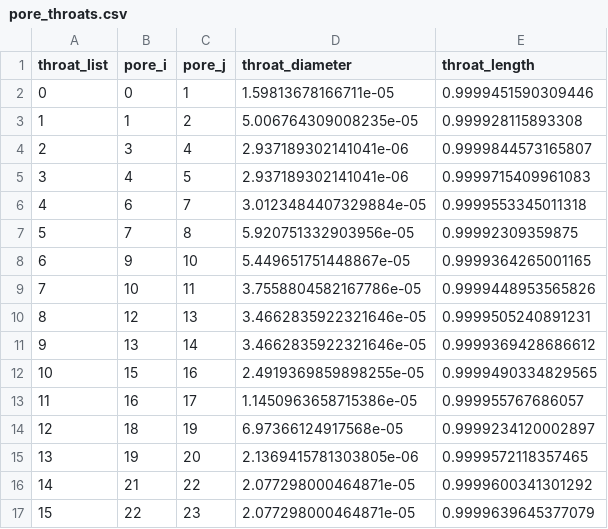
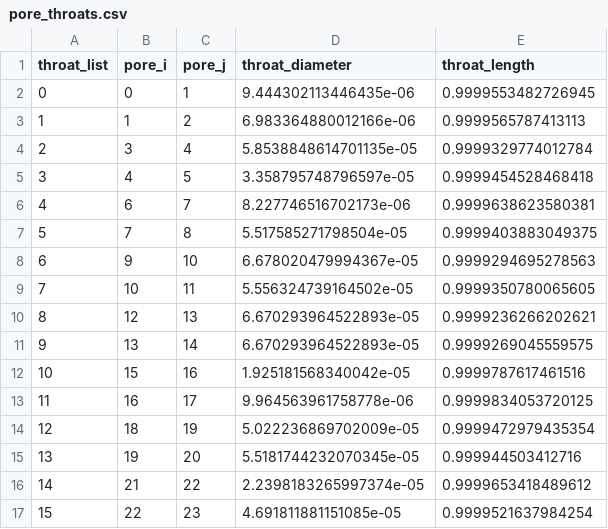
Before and after one commit to lanetszb/dpnm, a CSV file: PNData/pore_throats.csv, drawn as a sheet; only a part is shown; the diff covers the shown part only.

```diff
--- a/PNData/pore_throats.csv
+++ b/PNData/pore_throats.csv
@@ -1,17 +1,17 @@
 throat_list,pore_i,pore_j,throat_diameter,throat_length
-0,0,1,1.59813678166711e-05,0.9999451590309446
-1,1,2,5.006764309008235e-05,0.999928115893308
-2,3,4,2.937189302141041e-06,0.9999844573165807
-3,4,5,2.937189302141041e-06,0.9999715409961083
-4,6,7,3.0123484407329884e-05,0.9999553345011318
-5,7,8,5.920751332903956e-05,0.99992309359875
-6,9,10,5.449651751448867e-05,0.9999364265001165
-7,10,11,3.7558804582167786e-05,0.9999448953565826
-8,12,13,3.4662835922321646e-05,0.9999505240891231
-9,13,14,3.4662835922321646e-05,0.9999369428686612
-10,15,16,2.4919369859898255e-05,0.9999490334829565
-11,16,17,1.1450963658715386e-05,0.999955767686057
-12,18,19,6.97366124917568e-05,0.9999234120002897
-13,19,20,2.1369415781303805e-06,0.9999572118357465
-14,21,22,2.077298000464871e-05,0.9999600341301292
-15,22,23,2.077298000464871e-05,0.9999639645377079
+0,0,1,9.444302113446435e-06,0.9999553482726945
+1,1,2,6.983364880012166e-06,0.9999565787413113
+2,3,4,5.8538848614701135e-05,0.9999329774012784
+3,4,5,3.358795748796597e-05,0.9999454528468418
+4,6,7,8.227746516702173e-06,0.9999638623580381
+5,7,8,5.517585271798504e-05,0.9999403883049375
+6,9,10,6.678020479994367e-05,0.9999294695278563
+7,10,11,5.556324739164502e-05,0.9999350780065605
+8,12,13,6.670293964522893e-05,0.9999236266202621
+9,13,14,6.670293964522893e-05,0.9999269045559575
+10,15,16,1.925181568340042e-05,0.9999787617461516
+11,16,17,9.964563961758778e-06,0.9999834053720125
+12,18,19,5.022236869702009e-05,0.9999472979435354
+13,19,20,5.5181744232070345e-05,0.999944503412716
+14,21,22,2.2398183265997374e-05,0.9999653418489612
+15,22,23,4.691811881151085e-05,0.9999521637984254
```
Also changed, not shown: 76 edited cells elsewhere in this file, PNData/pores_data.csv, 11 other files.
